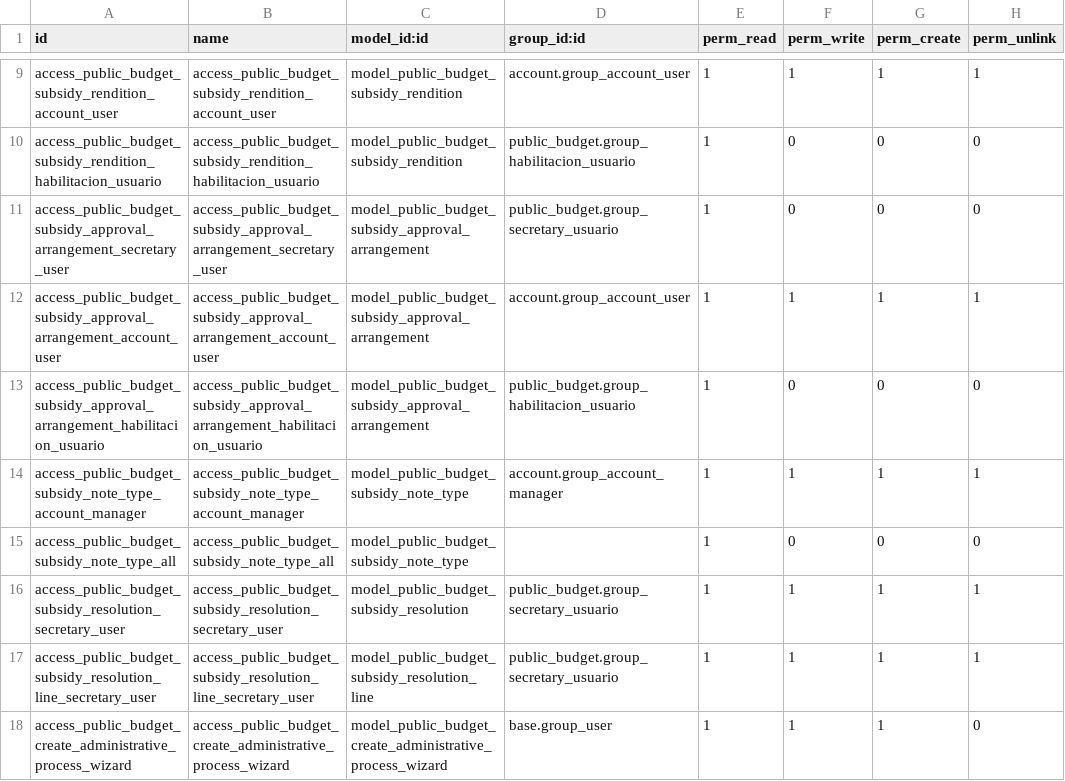
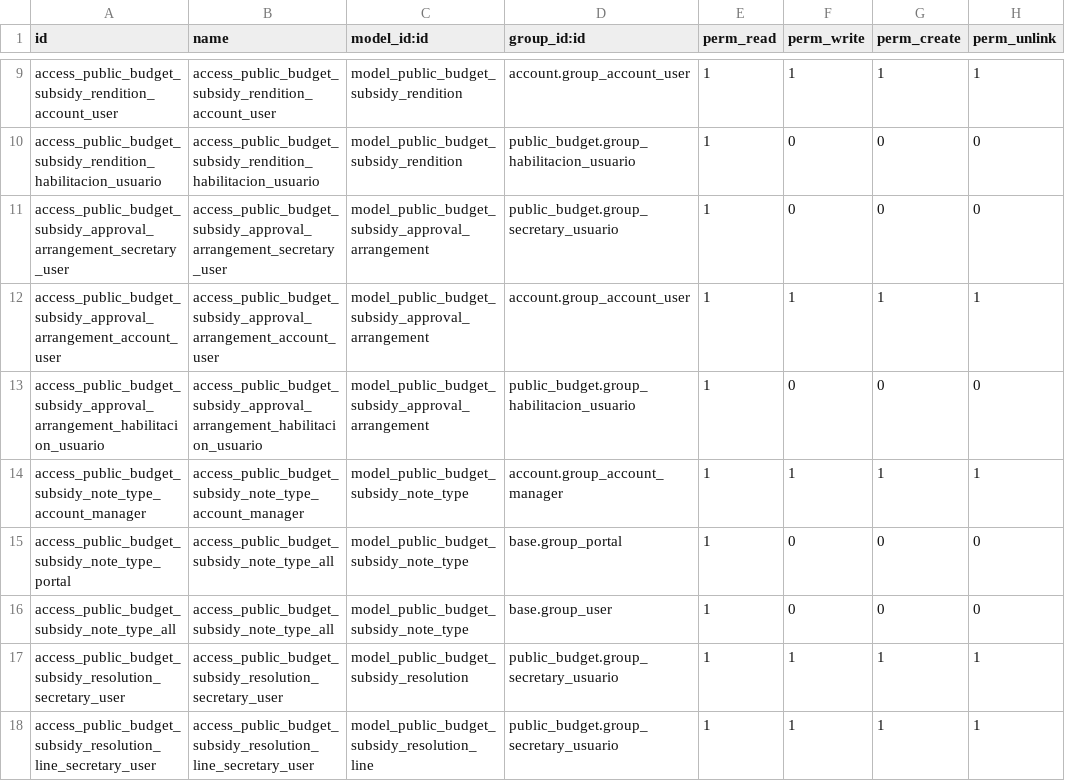
Before and after one commit to ingadhoc/odoo-public-administration, a CSV file: sipreco_subsidy_management/security/ir.model.access.csv, drawn as a sheet; only a part is shown, gaps mark what is left out; the shorter side is filled out with more unchanged rows.

Commit message:
[MIG] sipreco_payment_line: Migration to 18.0

```diff
--- a/sipreco_subsidy_management/security/ir.model.access.csv
+++ b/sipreco_subsidy_management/security/ir.model.access.csv
@@ -14,3 +14,4 @@ access_public_budget_subsidy_approval_arrangement_habilitacion_usuario,access_pu
 access_public_budget_subsidy_note_type_account_manager,access_public_budget_subsidy_note_type_account_manager,model_public_budget_subsidy_note_type,account.group_account_manager,1,1,1,1
-access_public_budget_subsidy_note_type_all,access_public_budget_subsidy_note_type_all,model_public_budget_subsidy_note_type,,1,0,0,0
+access_public_budget_subsidy_note_type_portal,access_public_budget_subsidy_note_type_all,model_public_budget_subsidy_note_type,base.group_portal,1,0,0,0
+access_public_budget_subsidy_note_type_all,access_public_budget_subsidy_note_type_all,model_public_budget_subsidy_note_type,base.group_user,1,0,0,0
 access_public_budget_subsidy_resolution_secretary_user,access_public_budget_subsidy_resolution_secretary_user,model_public_budget_subsidy_resolution,public_budget.group_secretary_usuario,1,1,1,1
```
Also changed, not shown: 33 other files.
